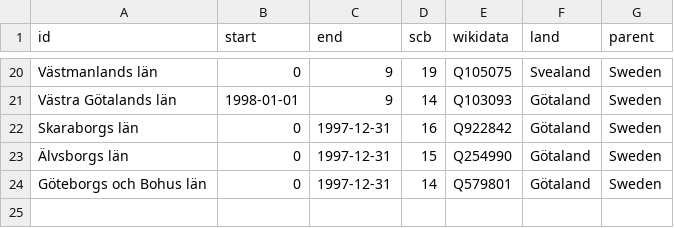
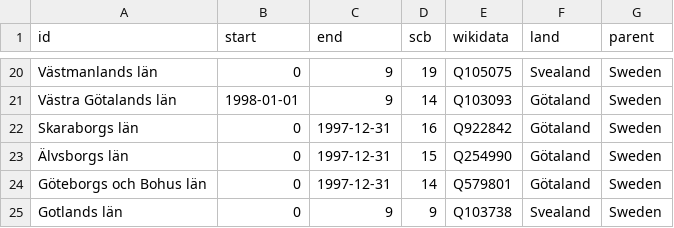
Before and after one commit to marple-newsrobot/marple-datatypes, a CSV file: regions/counties.csv, drawn as a sheet; only a part is shown, gaps mark what is left out; the diff names each change by its address in the sheet, - before the commit and + after, or states it on an @@ line.

Commit message:
add Gotland

```diff
--- a/regions/counties.csv
+++ b/regions/counties.csv
+row 25: Gotlands län | 0 | 9 | 9 | Q103738 | Svealand | Sweden
```
